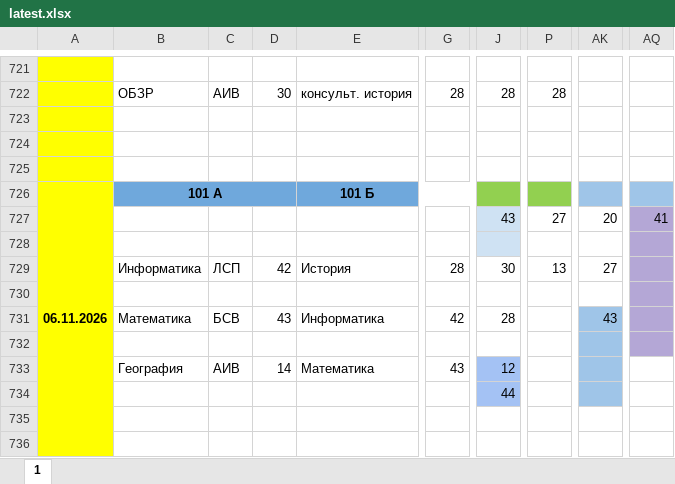
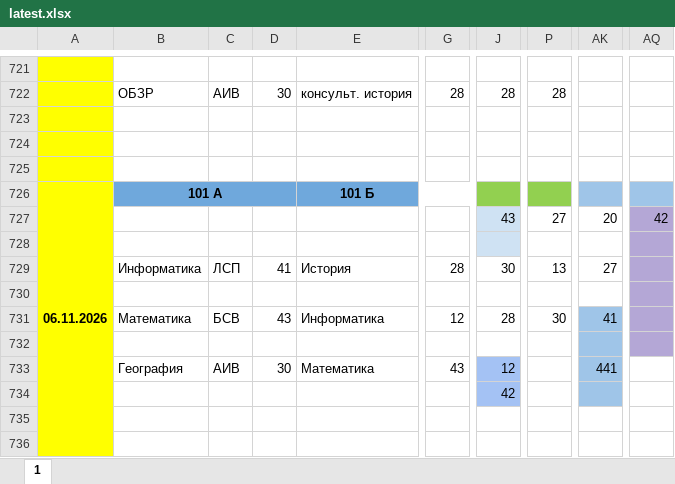
Before and after one commit to koovarem-byte/puls, an Excel workbook: cache/latest.xlsx, sheet 1, drawn as a sheet; only a part is shown, gaps mark what is left out; values as stored, in another font and other column widths than the file's, no borders; charts and pictures not drawn; the diff names each change by its address in the sheet, - before the commit and + after, or states it on an @@ line.

```diff
--- a/cache/latest.xlsx (sheet 1)
+++ b/cache/latest.xlsx (sheet 1)
-AQ727: 41
+AQ727: 42
-D729: 42
+D729: 41
-G731: 42
+G731: 12
-P731: (empty)
+P731: 30
-AK731: 43
+AK731: 41
-D733: 14
+D733: 30
-AK733: (empty)
+AK733: 441
-J734: 44
+J734: 42
```
Also changed, not shown: 2 other files.
